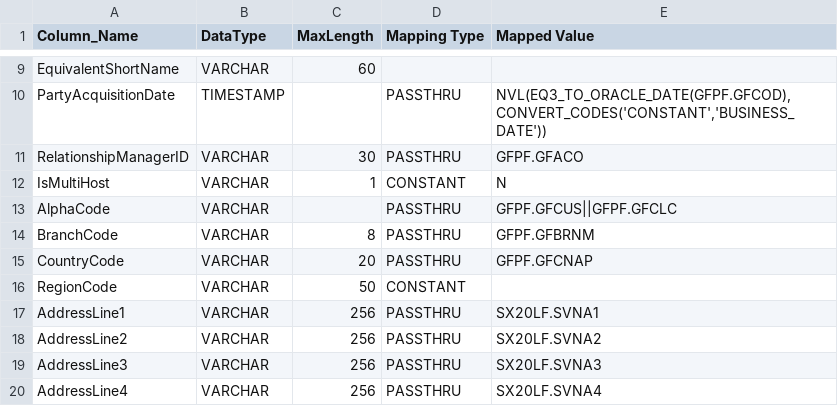
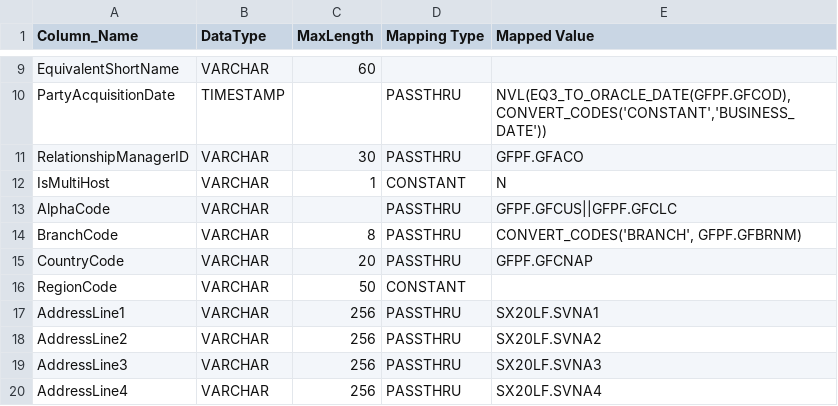
Before and after one commit to ennovatenow/precision-100-migration-templates, a TSV file: mixed-eq3-essence/containers/transform-eq3-essence-customer/party_common.tsv, drawn as a sheet; only a part is shown, gaps mark what is left out; the diff names each change by its address in the sheet, - before the commit and + after, or states it on an @@ line.

Commit message:
Branch mapped
Branch mapped using map codes

```diff
--- a/mixed-eq3-essence/containers/transform-eq3-essence-customer/party_common.tsv
+++ b/mixed-eq3-essence/containers/transform-eq3-essence-customer/party_common.tsv
-E14 (Mapped Value): GFPF.GFBRNM
+E14 (Mapped Value): CONVERT_CODES('BRANCH', GFPF.GFBRNM)
```
